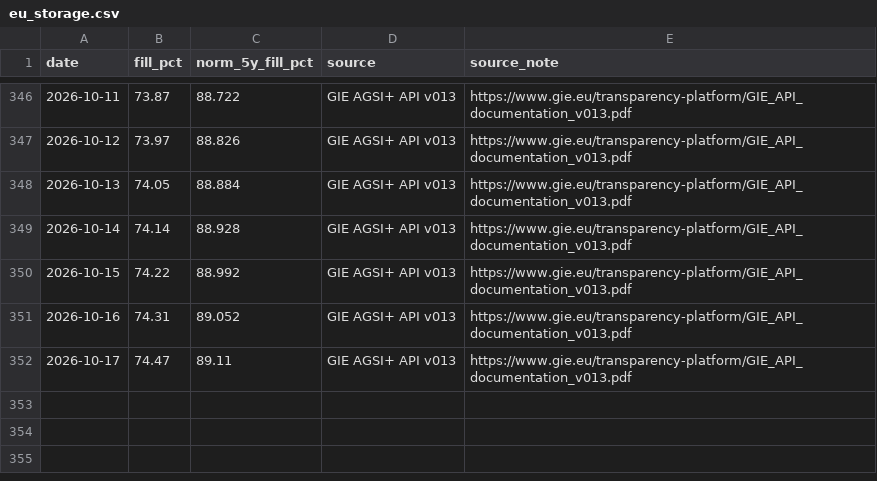
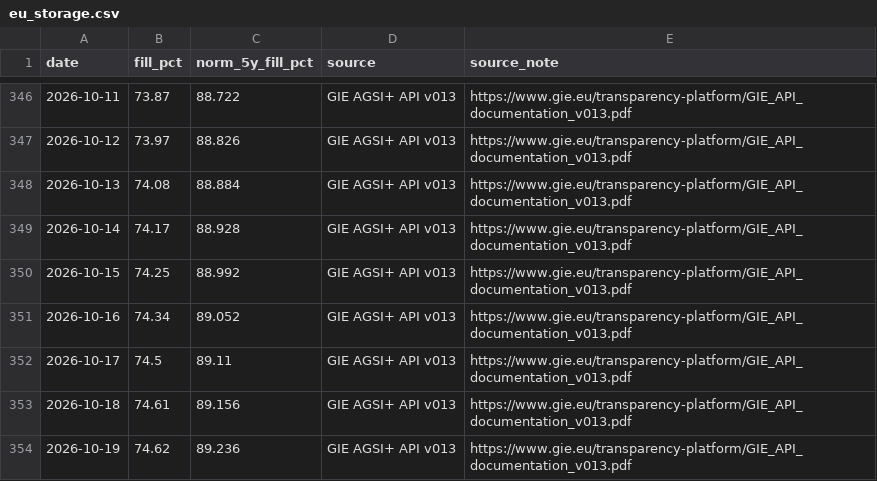
Before and after one commit to volzinnovation/de-gas-storage-tracker-bnetza, a CSV file: data/eu_storage.csv, drawn as a sheet; only a part is shown, gaps mark what is left out.

```diff
--- a/data/eu_storage.csv
+++ b/data/eu_storage.csv
@@ -347,6 +347,8 @@ date,fill_pct,norm_5y_fill_pct,source,source_note
 2026-10-12,73.97,88.826,GIE AGSI+ API v013,https://www.gie.eu/transparency-platform/GIE_API_documentation_v013.pdf
-2026-10-13,74.05,88.884,GIE AGSI+ API v013,https://www.gie.eu/transparency-platform/GIE_API_documentation_v013.pdf
-2026-10-14,74.14,88.928,GIE AGSI+ API v013,https://www.gie.eu/transparency-platform/GIE_API_documentation_v013.pdf
-2026-10-15,74.22,88.992,GIE AGSI+ API v013,https://www.gie.eu/transparency-platform/GIE_API_documentation_v013.pdf
-2026-10-16,74.31,89.052,GIE AGSI+ API v013,https://www.gie.eu/transparency-platform/GIE_API_documentation_v013.pdf
-2026-10-17,74.47,89.11,GIE AGSI+ API v013,https://www.gie.eu/transparency-platform/GIE_API_documentation_v013.pdf
+2026-10-13,74.08,88.884,GIE AGSI+ API v013,https://www.gie.eu/transparency-platform/GIE_API_documentation_v013.pdf
+2026-10-14,74.17,88.928,GIE AGSI+ API v013,https://www.gie.eu/transparency-platform/GIE_API_documentation_v013.pdf
+2026-10-15,74.25,88.992,GIE AGSI+ API v013,https://www.gie.eu/transparency-platform/GIE_API_documentation_v013.pdf
+2026-10-16,74.34,89.052,GIE AGSI+ API v013,https://www.gie.eu/transparency-platform/GIE_API_documentation_v013.pdf
+2026-10-17,74.5,89.11,GIE AGSI+ API v013,https://www.gie.eu/transparency-platform/GIE_API_documentation_v013.pdf
+2026-10-18,74.61,89.156,GIE AGSI+ API v013,https://www.gie.eu/transparency-platform/GIE_API_documentation_v013.pdf
+2026-10-19,74.62,89.236,GIE AGSI+ API v013,https://www.gie.eu/transparency-platform/GIE_API_documentation_v013.pdf
```
Also changed, not shown: data/bnetza_cache.csv, data/gie_storage.csv, 2 other files.
